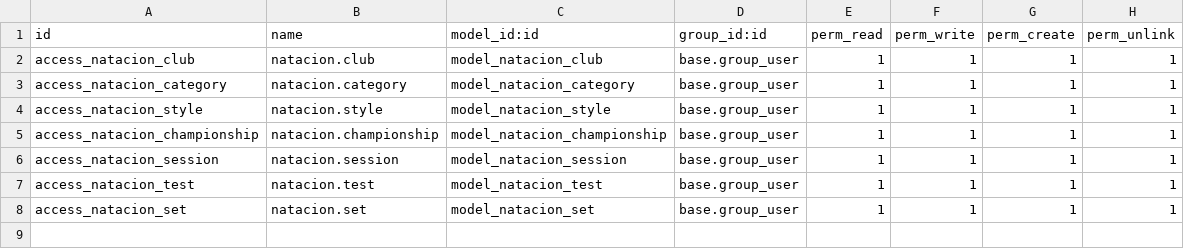
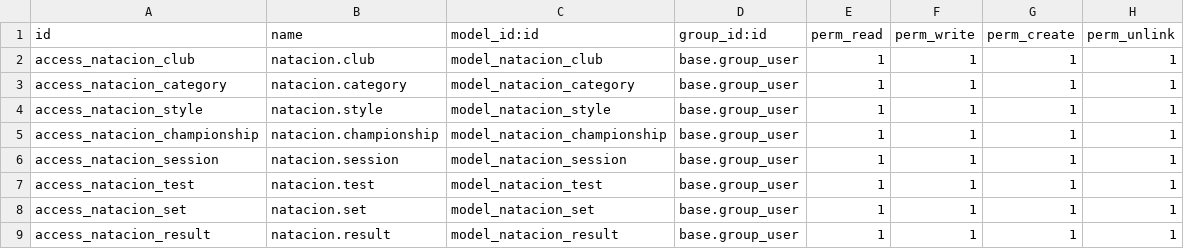
Before and after one commit to crisi248/proyecto_fnvc, a CSV file: odoo_pruebas/addons/natacion/security/ir.model.access.csv, drawn as a sheet.

Commit message:
modelo resultado

```diff
--- a/odoo_pruebas/addons/natacion/security/ir.model.access.csv
+++ b/odoo_pruebas/addons/natacion/security/ir.model.access.csv
@@ -8 +8,2 @@ access_natacion_test,natacion.test,model_natacion_test,base.group_user,1,1,1,1
 access_natacion_set,natacion.set,model_natacion_set,base.group_user,1,1,1,1
+access_natacion_result,natacion.result,model_natacion_result,base.group_user,1,1,1,1
```
Also changed, not shown: 3 other files.
